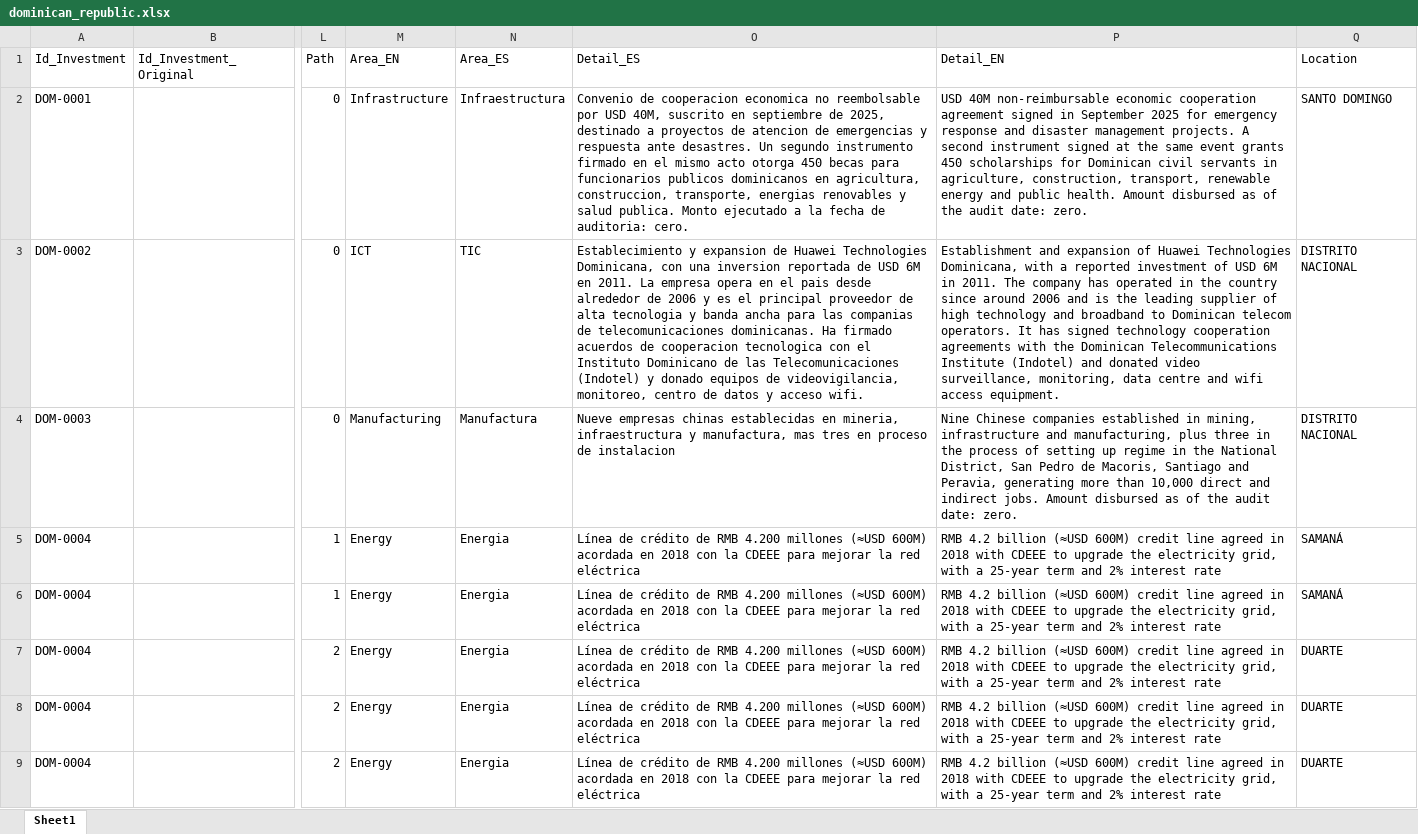
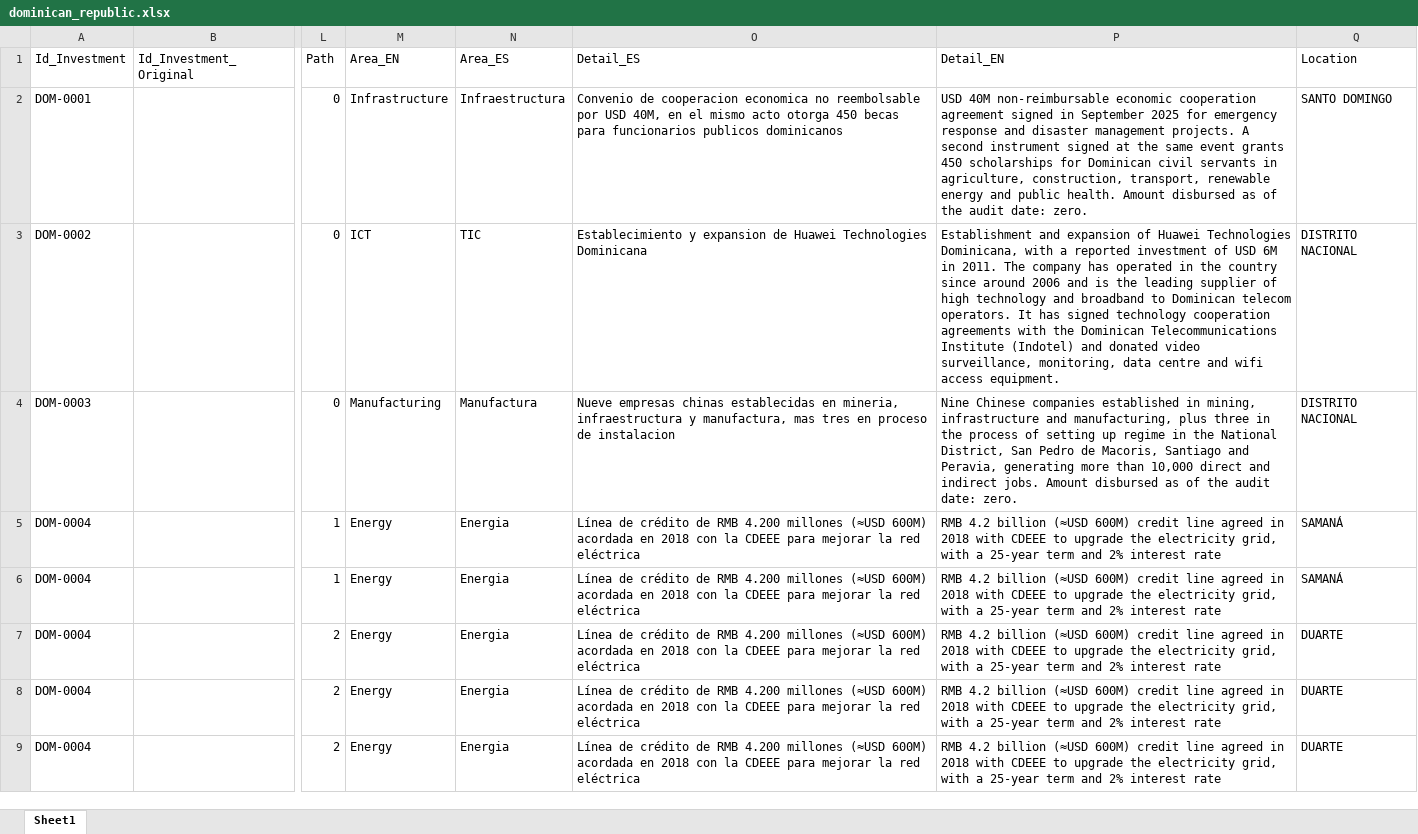
Before and after one commit to MilenioICLAC/iclac-mapa-fdi, an Excel workbook: data/sources/countries/dominican_republic.xlsx, sheet Sheet1, drawn as a sheet; only a part is shown, gaps mark what is left out; values as stored, in another font and other column widths than the file's, no borders; the diff names each change by its address in the sheet, - before the commit and + after, or states it on an @@ line.

Commit message:
Add files via upload

```diff
--- a/data/sources/countries/dominican_republic.xlsx (sheet Sheet1)
+++ b/data/sources/countries/dominican_republic.xlsx (sheet Sheet1)
-O2 (Detail_ES): …USD 40M, suscrito en septiembre de 2025, destinado a proyectos de atencion de emergencias y respuesta ante desastres. Un segundo instrumento firmado en el mismo acto otorga 450 becas para funcionarios publicos dominicanos en agricultura, construccion, transporte, energias renovables y salud publica. Monto ejecutado a la fecha de auditoria: cero.
+O2 (Detail_ES): …USD 40M, en el mismo acto otorga 450 becas para funcionarios publicos dominicanos
-O3 (Detail_ES): …Huawei Technologies Dominicana, con una inversion reportada de USD 6M en 2011. La empresa opera en el pais desde alrededor de 2006 y es el principal proveedor de alta tecnologia y banda ancha para las companias de telecomunicaciones dominicanas. Ha firmado acuerdos de cooperacion tecnologica con el Instituto Dominicano de las Telecomunicaciones (Indotel) y donado equipos de videovigilancia, monitoreo, centro de datos y acceso wifi.
+O3 (Detail_ES): …Huawei Technologies Dominicana
```
